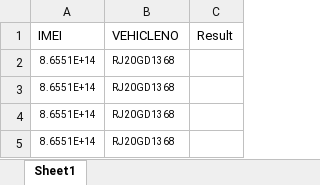
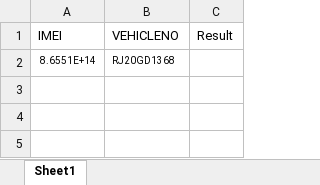
Before and after one commit to dhruvdeutsh734/Raj_mining_automation, an Excel workbook: RAJ_MINING_DEVICES.xlsx, sheet Sheet1, drawn as a sheet; values as stored, in another font and other column widths than the file's, no borders; the diff names each change by its address in the sheet, - before the commit and + after, or states it on an @@ line.

```diff
--- a/RAJ_MINING_DEVICES.xlsx (sheet Sheet1)
+++ b/RAJ_MINING_DEVICES.xlsx (sheet Sheet1)
-row 3: 8.6551E+14 | RJ20GD1368
-row 4: 8.6551E+14 | RJ20GD1368
-row 5: 8.6551E+14 | RJ20GD1368
```
Also changed, not shown: 1 other file.
